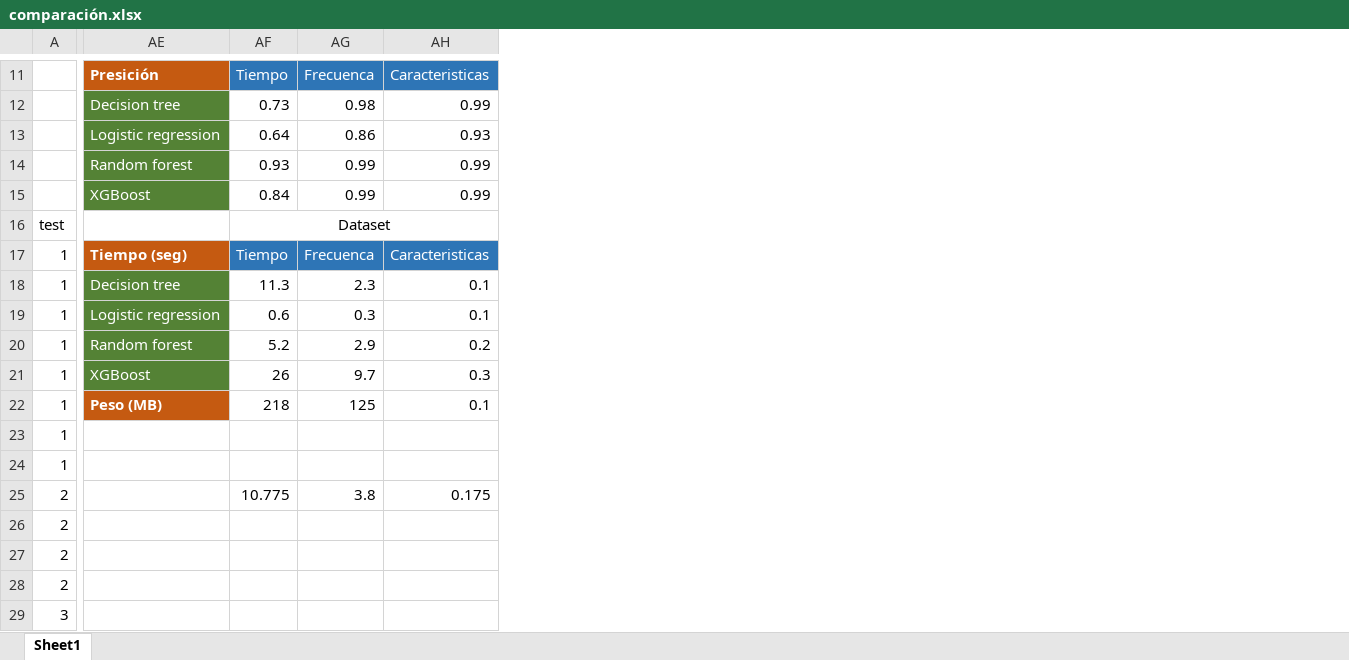
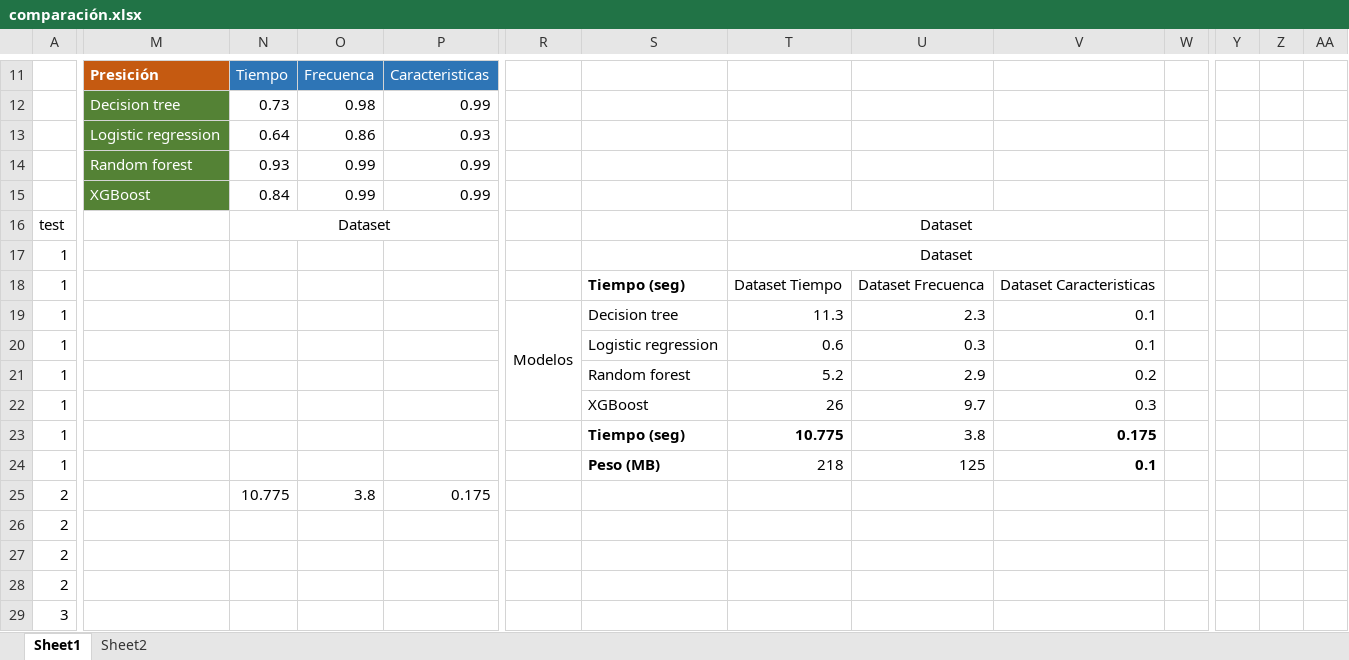
Before and after one commit to KainaK0/mia, an Excel workbook: MIA-104_Machine_Learning/EF_01/comparación.xlsx, sheet Sheet1, drawn as a sheet; only a part is shown, gaps mark what is left out; values as stored, in another font and other column widths than the file's, no borders; addresses are those after the commit; the diff covers the shown part only; the diff names each change by its address in the sheet, - before the commit and + after, or states it on an @@ line.

```diff
--- a/MIA-104_Machine_Learning/EF_01/comparación.xlsx (sheet Sheet1)
+++ b/MIA-104_Machine_Learning/EF_01/comparación.xlsx (sheet Sheet1)
+sheet tab: Sheet2
+column R, row 19: Modelos
+column S, rows 18-24: Tiempo (seg) | Decision tree | Logistic regression | Random forest | XGBoost | Tiempo (seg) | Peso (MB)
+column T, rows 16-24: Dataset | Dataset | Dataset Tiempo | 11.3 | 0.6 | 5.2 | 26 | 10.775 | 218
+column U, rows 18-24: Dataset Frecuenca | 2.3 | 0.3 | 2.9 | 9.7 | 3.8 | 125
+column V, rows 18-24: Dataset Caracteristicas | 0.1 | 0.1 | 0.2 | 0.3 | 0.175 | 0.1
+column W, empty
+column Y, empty
+column Z, empty
+column AA, empty
-M17: Tiempo (seg)
+M17: (empty)
-M17 fill: #C55A11
+M17 fill: none
-N17: Tiempo
+N17: (empty)
-N17:P17 fill: #2E75B6
+N17:P17 fill: none
-O17: Frecuenca
+O17: (empty)
-P17: Caracteristicas
+P17: (empty)
-M18: Decision tree
+M18: (empty)
-M18:M21 fill: #548235
+M18:M21 fill: none
-N18: 11.3
+N18: (empty)
-O18: 2.3
+O18: (empty)
-P18:P19: 0.1
+P18:P19: (empty)
-M19: Logistic regression
+M19: (empty)
-N19: 0.6
+N19: (empty)
-O19: 0.3
+O19: (empty)
-M20: Random forest
+M20: (empty)
-N20: 5.2
+N20: (empty)
-O20: 2.9
+O20: (empty)
-P20: 0.2
+P20: (empty)
-M21: XGBoost
+M21: (empty)
-N21: 26
+N21: (empty)
-O21: 9.7
+O21: (empty)
-P21: 0.3
+P21: (empty)
-M22: Peso (MB)
+M22: (empty)
-M22 fill: #C55A11
+M22 fill: none
-N22: 218
+N22: (empty)
-O22: 125
+O22: (empty)
-P22: 0.1
+P22: (empty)
```
Also changed, not shown: 28 added rows, 5 added columns, 18 removed columns, 1 edited cell and merged cells elsewhere in this sheet, formulas that keep their value, 3 other files.
